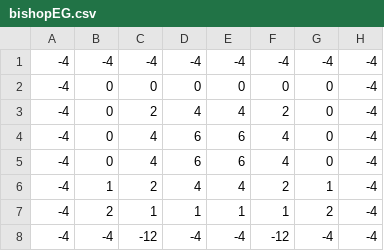
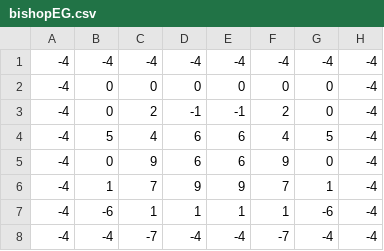
Before and after one commit to matthiaslang/jackychess, a CSV file: src/main/resources/config/tuned04/pst/bishopEG.csv, drawn as a sheet; the diff names each change by its address in the sheet, - before the commit and + after, or states it on an @@ line.

```diff
--- a/src/main/resources/config/tuned04/pst/bishopEG.csv
+++ b/src/main/resources/config/tuned04/pst/bishopEG.csv
-D3: 4
+D3: -1
-E3: 4
+E3: -1
-B4: 0
+B4: 5
-G4: 0
+G4: 5
-C5: 4
+C5: 9
-F5: 4
+F5: 9
-C6: 2
+C6: 7
-D6: 4
+D6: 9
-E6: 4
+E6: 9
-F6: 2
+F6: 7
-B7: 2
+B7: -6
-G7: 2
+G7: -6
-C8: -12
+C8: -7
-F8: -12
+F8: -7
```
Also changed, not shown: src/main/resources/config/tuned04/pst/bishopMG.csv, src/main/resources/config/tuned04/pst/pawnEG.csv, 10 other files.
